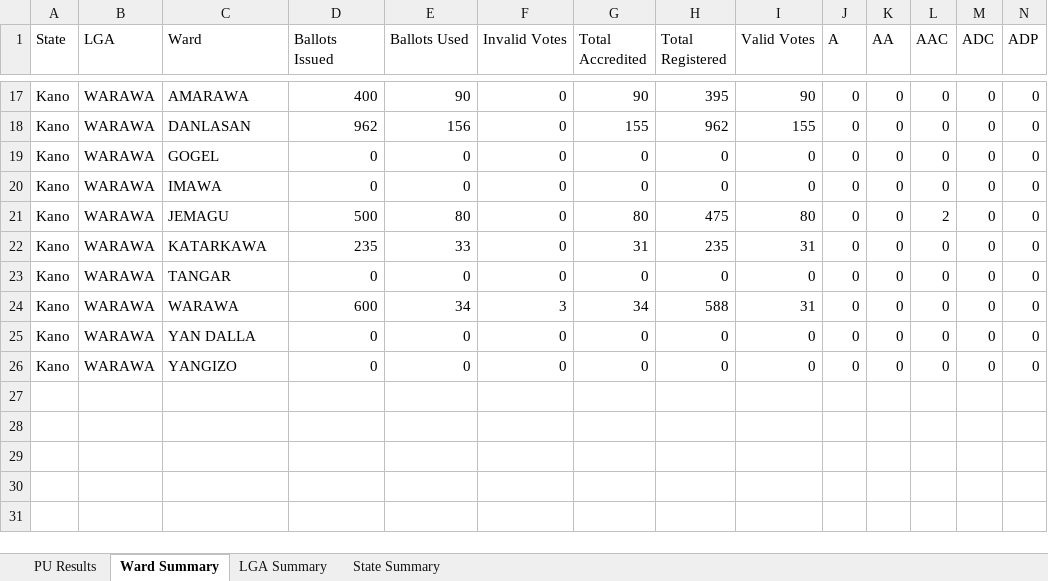
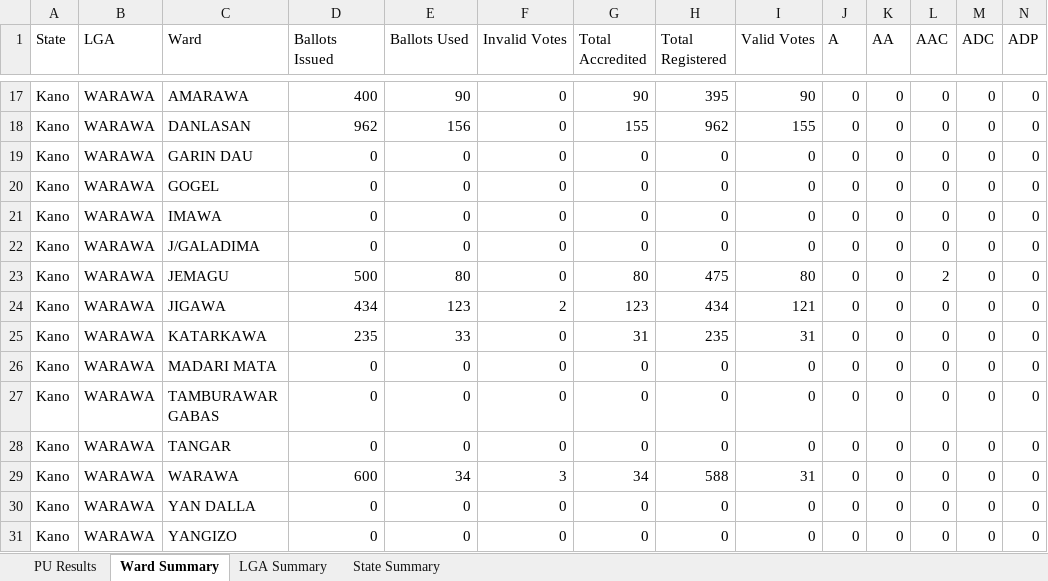
Before and after one commit to africadatawarehouse-netizen/inec-state-pull, an Excel workbook: output/Kano/results.xlsx, sheet Ward Summary, drawn as a sheet; only a part is shown, gaps mark what is left out; values as stored, in another font and other column widths than the file's, no borders; rows hold the shown columns only; the diff names each change by its address in the sheet, - before the commit and + after, or states it on an @@ line.

```diff
--- a/output/Kano/results.xlsx (sheet Ward Summary)
+++ b/output/Kano/results.xlsx (sheet Ward Summary)
+row 19: Kano | WARAWA | GARIN DAU | 0 | 0 | 0 | 0 | 0 | 0 | 0 | 0 | 0 | 0 | 0
+row 22: Kano | WARAWA | J/GALADIMA | 0 | 0 | 0 | 0 | 0 | 0 | 0 | 0 | 0 | 0 | 0
+row 24: Kano | WARAWA | JIGAWA | 434 | 123 | 2 | 123 | 434 | 121 | 0 | 0 | 0 | 0 | 0
+row 26: Kano | WARAWA | MADARI MATA | 0 | 0 | 0 | 0 | 0 | 0 | 0 | 0 | 0 | 0 | 0
+row 27: Kano | WARAWA | TAMBURAWAR GABAS | 0 | 0 | 0 | 0 | 0 | 0 | 0 | 0 | 0 | 0 | 0
```
Also changed, not shown: sheet PU Results, sheet State Summary, sheet LGA Summary, output/Ekiti/results.xlsx, output/Enugu/results.xlsx, 20 other files.
